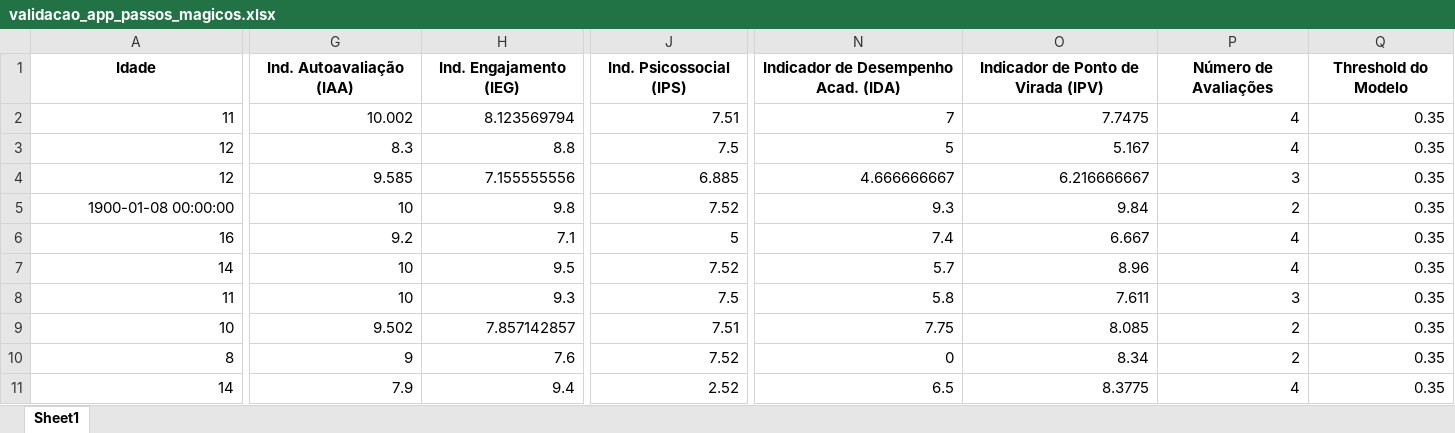
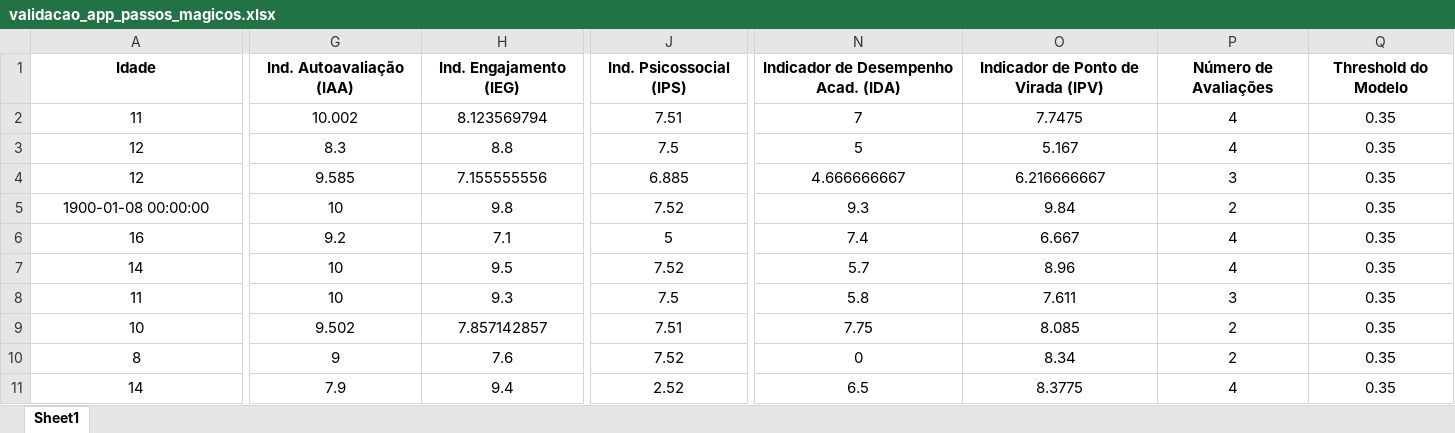
Before and after one commit to RicardViana/fiap-fase5-datathon, an Excel workbook: data/processed/validacao_app_passos_magicos.xlsx, sheet Sheet1, drawn as a sheet; only a part is shown, gaps mark what is left out; values as stored, in another font and other column widths than the file's, no borders; the diff covers the shown part only; the diff names each change by its address in the sheet, - before the commit and + after, or states it on an @@ line.

Commit message:
Atualizando

```diff
--- a/data/processed/validacao_app_passos_magicos.xlsx (sheet Sheet1)
+++ b/data/processed/validacao_app_passos_magicos.xlsx (sheet Sheet1)
-A2:A11 alignment: right
+A2:A11 alignment: center
-G2:Q2 alignment: right
+G2:Q2 alignment: center
-G3:H3 alignment: right
+G3:H3 alignment: center
-J3 alignment: right
+J3 alignment: center
-N3:Q3 alignment: right
+N3:Q3 alignment: center
-G4:Q4 alignment: right
+G4:Q4 alignment: center
-G5:H5 alignment: right
+G5:H5 alignment: center
-J5 alignment: right
+J5 alignment: center
-N5:Q5 alignment: right
+N5:Q5 alignment: center
-G6:H7 alignment: right
+G6:H7 alignment: center
-J6 alignment: right
+J6 alignment: center
-N6:Q6 alignment: right
+N6:Q6 alignment: center
-J7:Q7 alignment: right
+J7:Q7 alignment: center
-G8:H8 alignment: right
+G8:H8 alignment: center
-J8 alignment: right
+J8 alignment: center
-N8:Q8 alignment: right
+N8:Q8 alignment: center
-G9:Q9 alignment: right
+G9:Q9 alignment: center
-G10:H10 alignment: right
+G10:H10 alignment: center
-J10 alignment: right
+J10 alignment: center
-N10:Q10 alignment: right
+N10:Q10 alignment: center
-G11:H11 alignment: right
+G11:H11 alignment: center
-J11:Q11 alignment: right
+J11:Q11 alignment: center
```
Also changed, not shown: cell formats elsewhere in this sheet.
